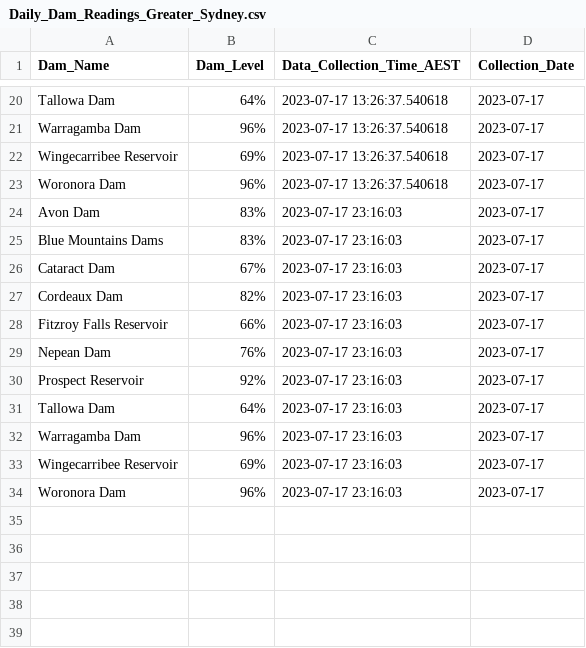
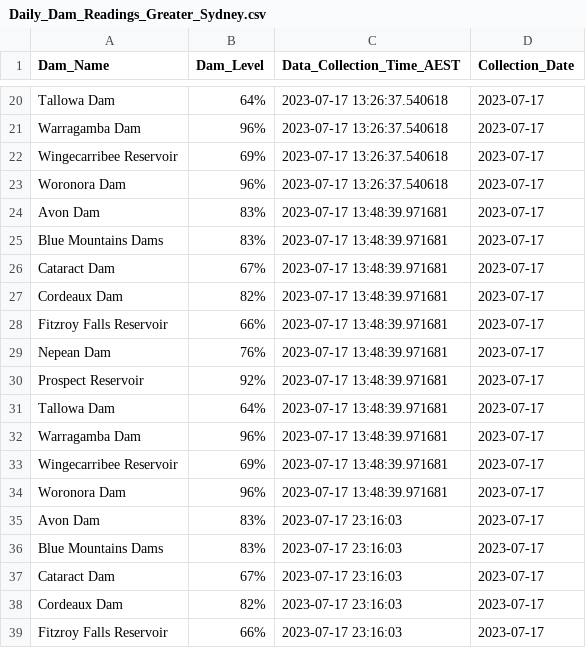
Before and after one commit to snazzyandy/Modelling-and-EDA, a CSV file: Greater_Sydney_Dam_Levels/Daily_Dam_Readings_Greater_Sydney.csv, drawn as a sheet; only a part is shown, gaps mark what is left out; the shorter side is filled out with more unchanged rows.

```diff
--- a/Greater_Sydney_Dam_Levels/Daily_Dam_Readings_Greater_Sydney.csv
+++ b/Greater_Sydney_Dam_Levels/Daily_Dam_Readings_Greater_Sydney.csv
@@ -23,2 +23,13 @@
 "Woronora Dam","96%","2023-07-17 13:26:37.540618","2023-07-17"
+"Avon Dam","83%","2023-07-17 13:48:39.971681","2023-07-17"
+"Blue Mountains Dams","83%","2023-07-17 13:48:39.971681","2023-07-17"
+"Cataract Dam","67%","2023-07-17 13:48:39.971681","2023-07-17"
+"Cordeaux Dam","82%","2023-07-17 13:48:39.971681","2023-07-17"
+"Fitzroy Falls Reservoir","66%","2023-07-17 13:48:39.971681","2023-07-17"
+"Nepean Dam","76%","2023-07-17 13:48:39.971681","2023-07-17"
+"Prospect Reservoir","92%","2023-07-17 13:48:39.971681","2023-07-17"
+"Tallowa Dam","64%","2023-07-17 13:48:39.971681","2023-07-17"
+"Warragamba Dam","96%","2023-07-17 13:48:39.971681","2023-07-17"
+"Wingecarribee Reservoir","69%","2023-07-17 13:48:39.971681","2023-07-17"
+"Woronora Dam","96%","2023-07-17 13:48:39.971681","2023-07-17"
 "Avon Dam","83%","2023-07-17 23:16:03","2023-07-17"
```
Also changed, not shown: 1 other file.
